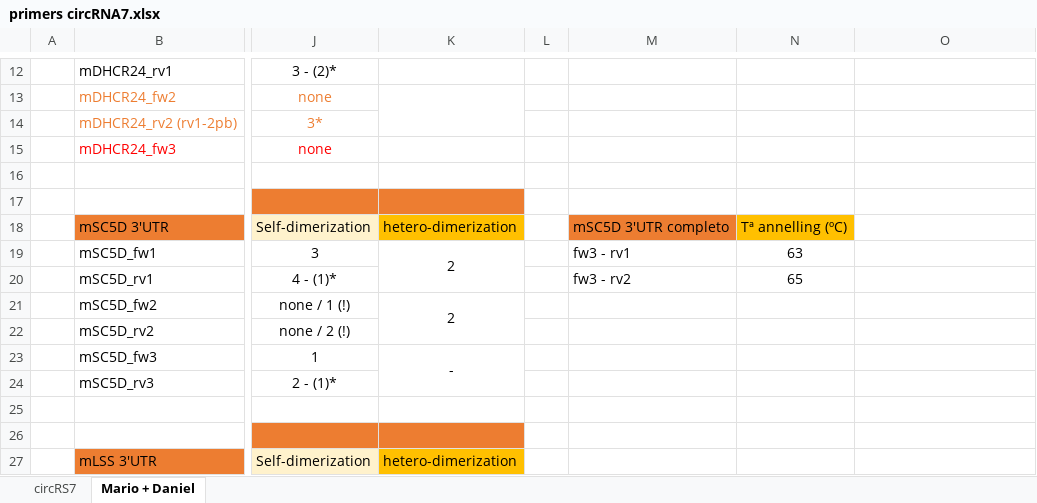
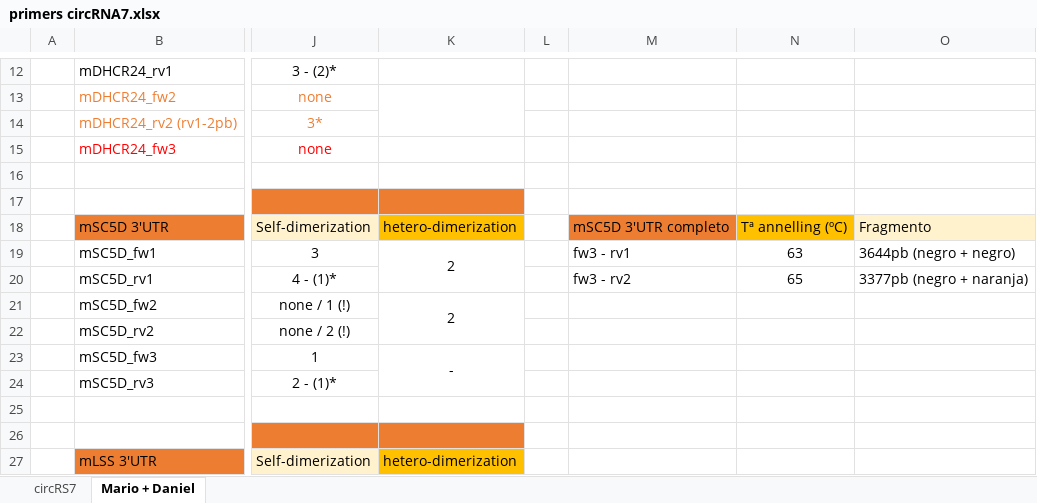
Before and after one commit to LemonBlair/IMDEA-2, an Excel workbook: primers circRNA7.xlsx, sheet Mario + Daniel, drawn as a sheet; only a part is shown, gaps mark what is left out; values as stored, in another font and other column widths than the file's, no borders; the diff names each change by its address in the sheet, - before the commit and + after, or states it on an @@ line.

Commit message:
250919

```diff
--- a/primers circRNA7.xlsx (sheet Mario + Daniel)
+++ b/primers circRNA7.xlsx (sheet Mario + Daniel)
-O18: (empty)
+O18: Fragmento
-O18 fill: none
+O18 fill: #FFF2CC
-O19: (empty)
+O19: 3644pb (negro + negro)
-O20: (empty)
+O20: 3377pb (negro + naranja)
```
